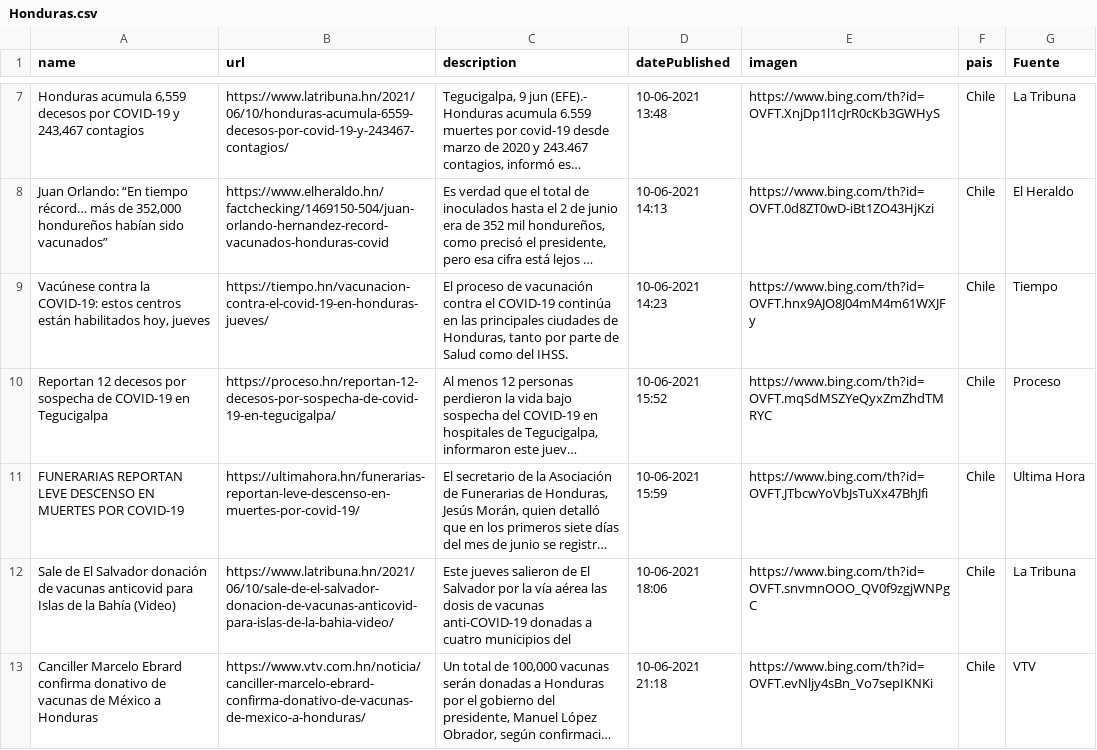
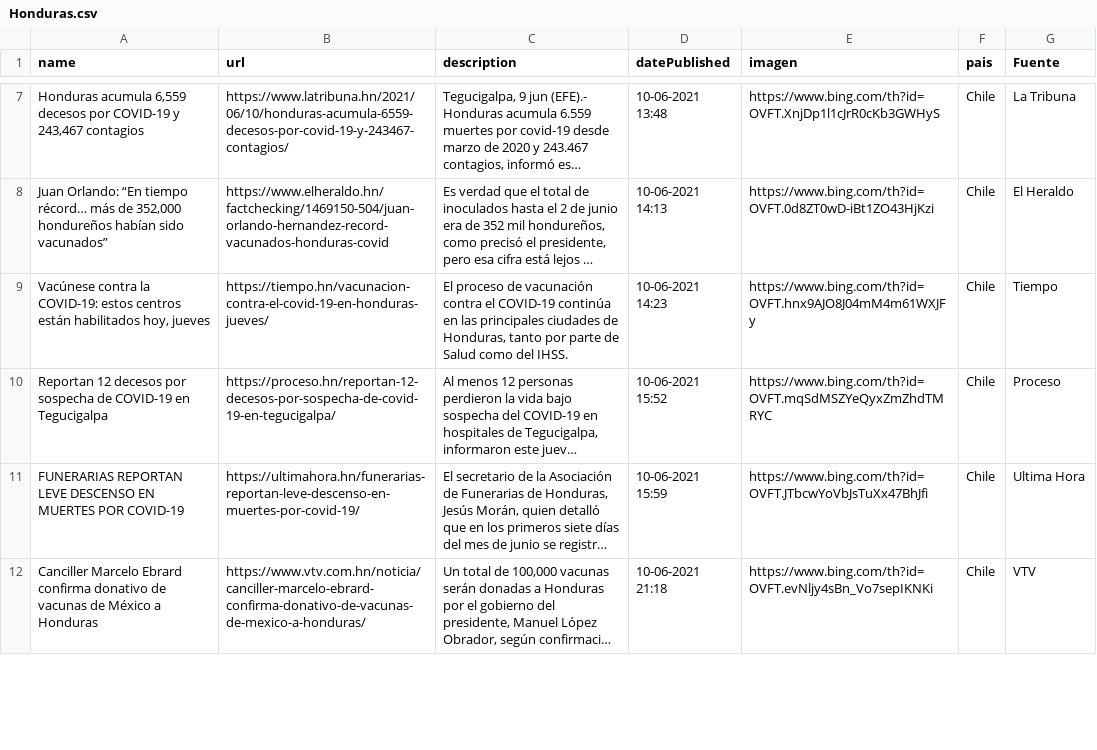
Before and after one commit to hectorflores329/github-actions_HN, a CSV file: Bing/News/Honduras.csv, drawn as a sheet; only a part is shown, gaps mark what is left out; long unchanged cells end in …; removed rows and columns are numbered as before the commit, all else as after; the diff covers the shown part only; the diff names each change by its address in the sheet, - before the commit and + after, or states it on an @@ line.

Commit message:
Descargado archivos

```diff
--- a/Bing/News/Honduras.csv
+++ b/Bing/News/Honduras.csv
-row 12: Sale de El Salvador donación de vacunas anticovid para Islas de la Bahía (Video) | https://www.latribuna.hn/2021/06/10/sale-de-el-salvador-donacion-de-vacunas-anticovid-para-islas-de-la-bahia-video/ | Este jueves salieron de El Salvador por la vía aérea las dosis de vacunas anti-COVID-19 donadas a cuatro municipios del | 10-06-2021 18:06 | https://www.bing.com/th?id=OVFT.snvmnOOO_QV0f9zgjWNPgC | Chile | La Tribuna
```
Also changed, not shown: 3 added rows and 4 edited cells elsewhere in this file.
